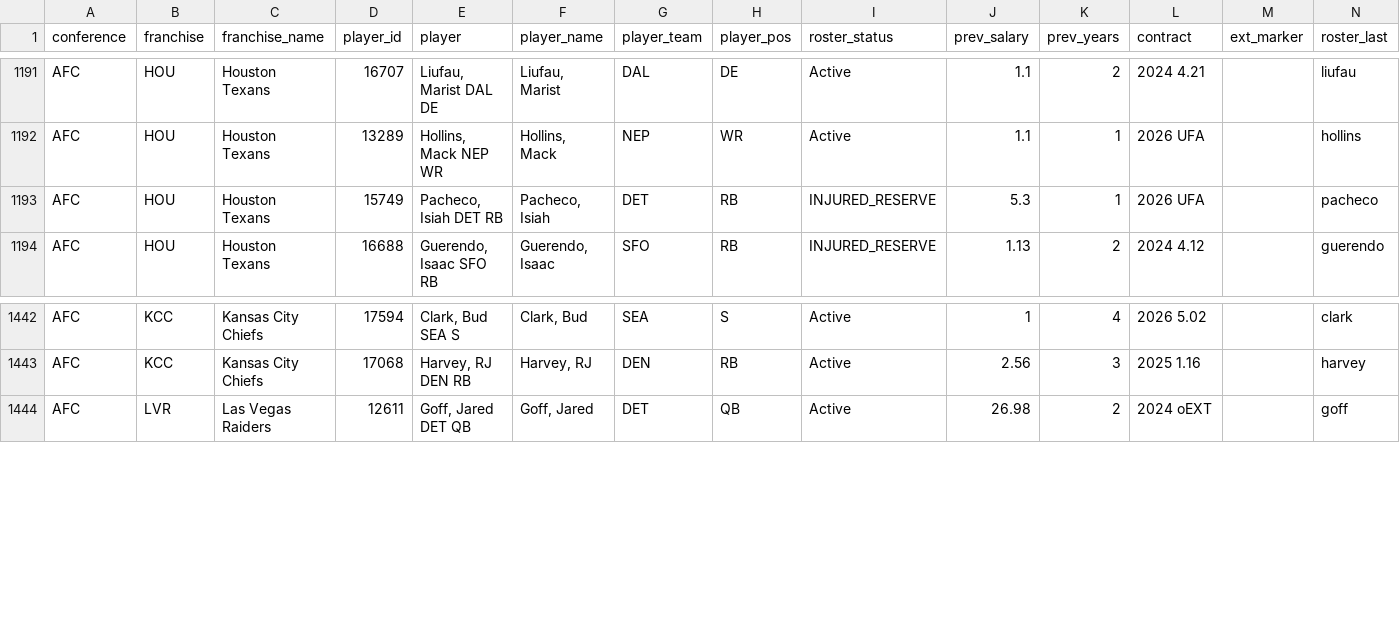
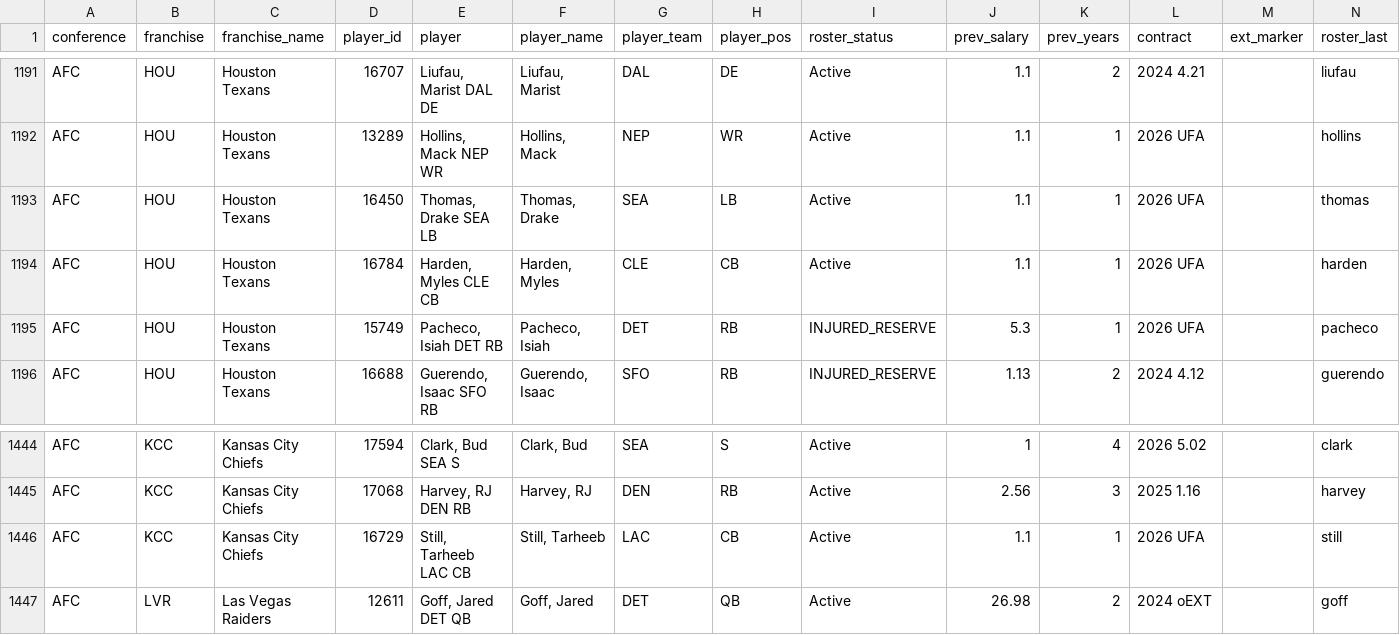
Before and after one commit to TheMathNinja/ADL-GM-Dashboard, a CSV file: data/current_rosters.csv, drawn as a sheet; only a part is shown, gaps mark what is left out.

```diff
--- a/data/current_rosters.csv
+++ b/data/current_rosters.csv
@@ -1192,2 +1192,4 @@ AFC,HOU,Houston Texans,16707,"Liufau, Marist DAL DE","Liufau, Marist",DAL,DE,Act
 AFC,HOU,Houston Texans,13289,"Hollins, Mack NEP WR","Hollins, Mack",NEP,WR,Active,1.1,1,2026 UFA,,hollins
+AFC,HOU,Houston Texans,16450,"Thomas, Drake SEA LB","Thomas, Drake",SEA,LB,Active,1.1,1,2026 UFA,,thomas
+AFC,HOU,Houston Texans,16784,"Harden, Myles CLE CB","Harden, Myles",CLE,CB,Active,1.1,1,2026 UFA,,harden
 AFC,HOU,Houston Texans,15749,"Pacheco, Isiah DET RB","Pacheco, Isiah",DET,RB,INJURED_RESERVE,5.3,1,2026 UFA,,pacheco
@@ -1443,2 +1445,3 @@ AFC,KCC,Kansas City Chiefs,17594,"Clark, Bud SEA S","Clark, Bud",SEA,S,Active,1,
 AFC,KCC,Kansas City Chiefs,17068,"Harvey, RJ DEN RB","Harvey, RJ",DEN,RB,Active,2.56,3,2025 1.16,,harvey
+AFC,KCC,Kansas City Chiefs,16729,"Still, Tarheeb LAC CB","Still, Tarheeb",LAC,CB,Active,1.1,1,2026 UFA,,still
 AFC,LVR,Las Vegas Raiders,12611,"Goff, Jared DET QB","Goff, Jared",DET,QB,Active,26.98,2,2024 oEXT,,goff
```
Also changed, not shown: 10 other files.
